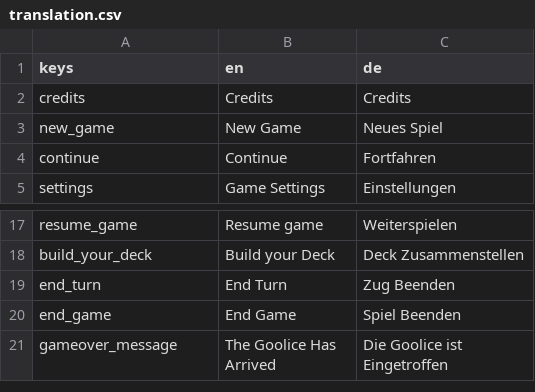
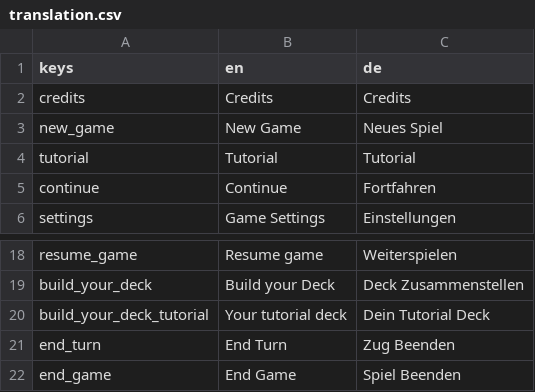
Before and after one commit to lowkey42/crime_chaos_and_catnip, a CSV file: i18n/translation.csv, drawn as a sheet; only a part is shown, gaps mark what is left out; the shorter side is filled out with more unchanged rows.

Commit message:
added translations for tutorial, added tutorial level

```diff
--- a/i18n/translation.csv
+++ b/i18n/translation.csv
@@ -3,2 +3,3 @@ credits,Credits,Credits
 new_game,New Game,Neues Spiel
+tutorial,Tutorial,Tutorial
 continue,Continue,Fortfahren
@@ -18,2 +19,3 @@ resume_game,Resume game,Weiterspielen
 build_your_deck,Build your Deck,Deck Zusammenstellen
+build_your_deck_tutorial,Your tutorial deck,Dein Tutorial Deck
 end_turn,End Turn,Zug Beenden
```
Also changed, not shown: 6 other files.
